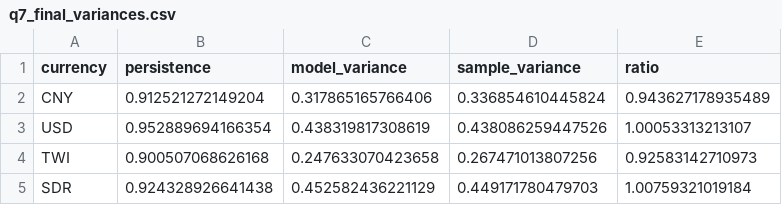
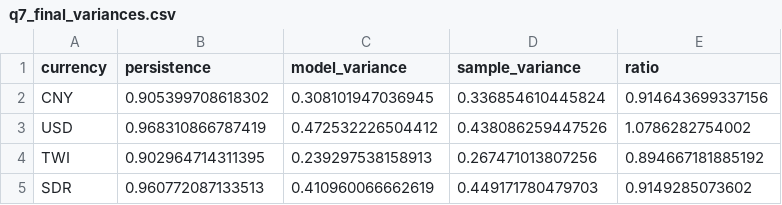
Before and after one commit to michaelmnguyenn/3350R, a CSV file: q7_final_variances.csv, drawn as a sheet.

```diff
--- a/q7_final_variances.csv
+++ b/q7_final_variances.csv
@@ -1,5 +1,5 @@
 "currency","persistence","model_variance","sample_variance","ratio"
-"CNY",0.912521272149204,0.317865165766406,0.336854610445824,0.943627178935489
-"USD",0.952889694166354,0.438319817308619,0.438086259447526,1.00053313213107
-"TWI",0.900507068626168,0.247633070423658,0.267471013807256,0.92583142710973
-"SDR",0.924328926641438,0.452582436221129,0.449171780479703,1.00759321019184
+"CNY",0.905399708618302,0.308101947036945,0.336854610445824,0.914643699337156
+"USD",0.968310866787419,0.472532226504412,0.438086259447526,1.0786282754002
+"TWI",0.902964714311395,0.239297538158913,0.267471013807256,0.894667181885192
+"SDR",0.960772087133513,0.410960066662619,0.449171780479703,0.9149285073602
```
Also changed, not shown: _extras/q4_rr_coefficients.csv, q6_final_coefficients_long.csv, 10 other files.
